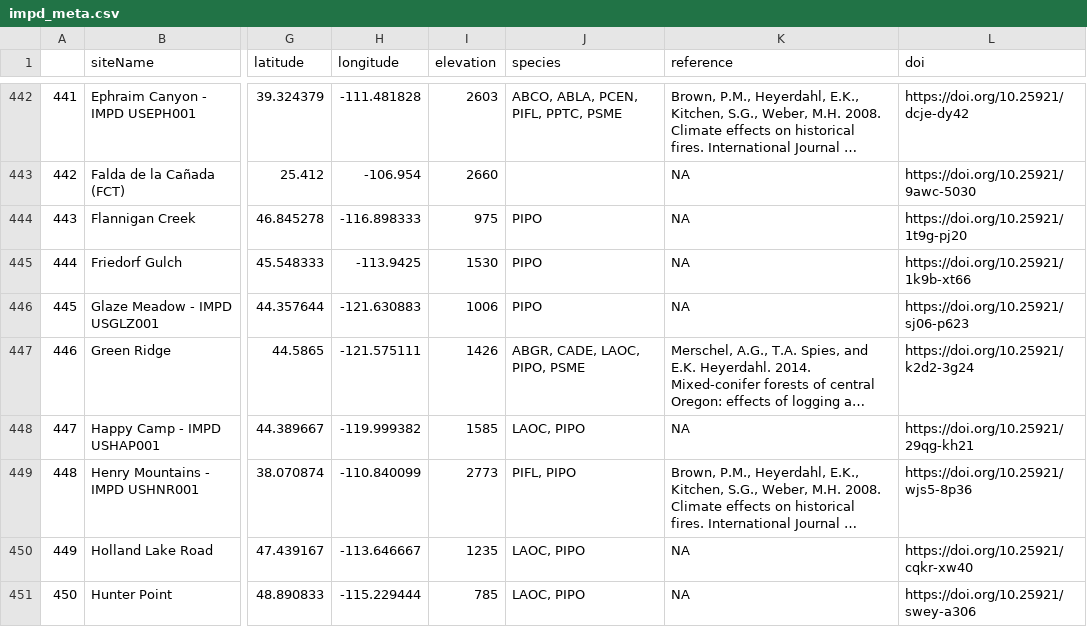
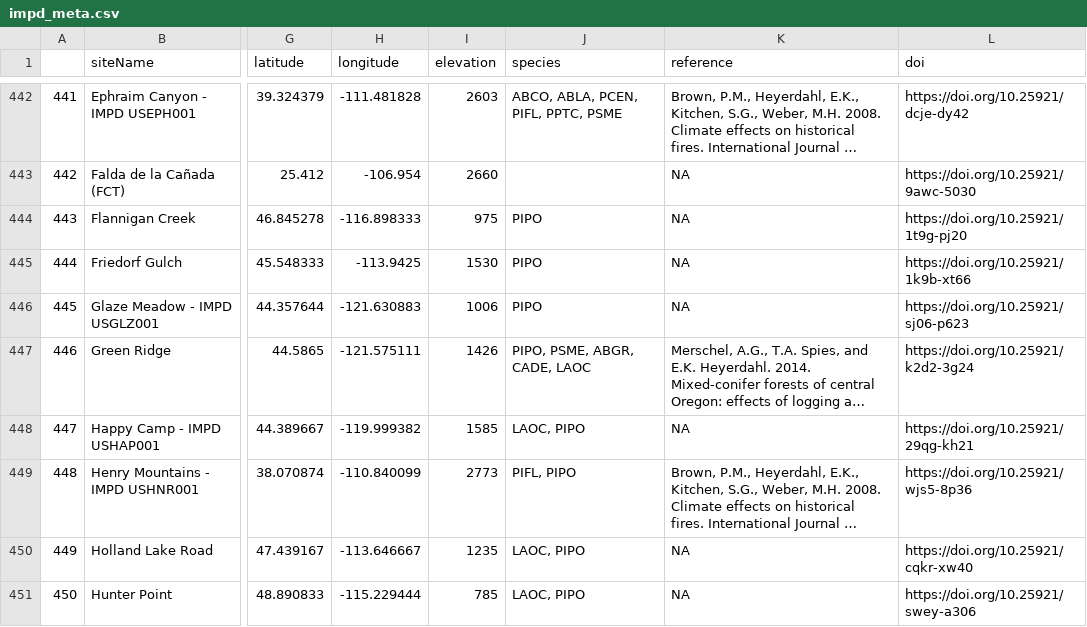
Before and after one commit to chguiterman/scrape-IMPD, a CSV file: data/impd_meta.csv, drawn as a sheet; only a part is shown, gaps mark what is left out; long unchanged cells end in …; the diff covers the shown part only; the diff names each change by its address in the sheet, - before the commit and + after, or states it on an @@ line.

```diff
--- a/data/impd_meta.csv
+++ b/data/impd_meta.csv
-J447 (species): ABGR, CADE, LAOC, PIPO, PSME
+J447 (species): PIPO, PSME, ABGR, CADE, LAOC
```
Also changed, not shown: 48 edited cells elsewhere in this file.
